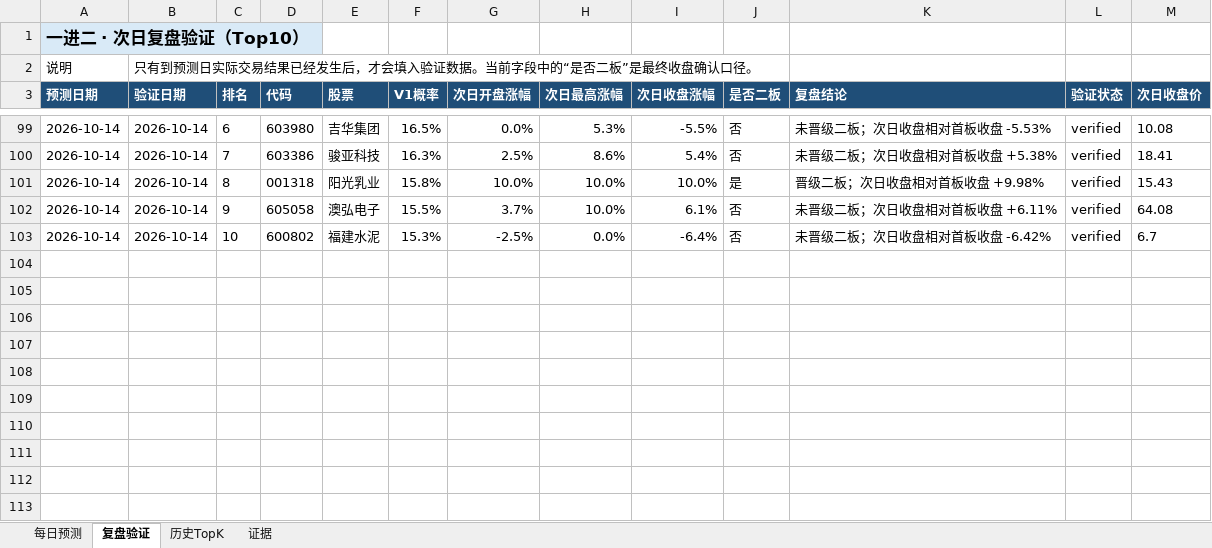
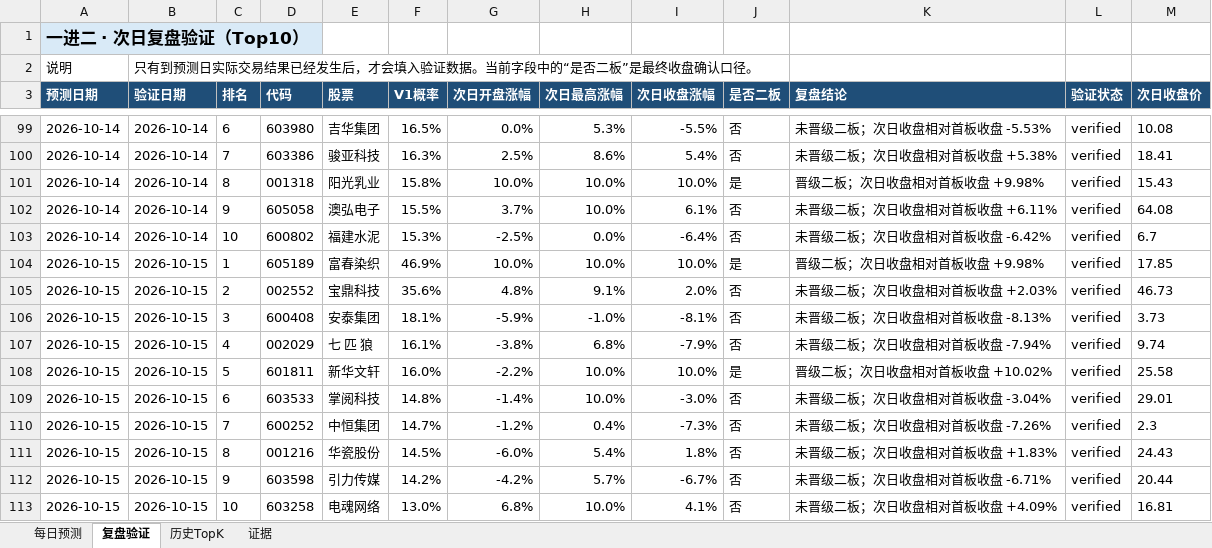
Before and after one commit to ethanjiang1008-lgtm/a-share-one-to-two-picker, an Excel workbook: docs/downloads/latest.xlsx, sheet 复盘验证, drawn as a sheet; only a part is shown, gaps mark what is left out; values as stored, in another font and other column widths than the file's, no borders; the diff names each change by its address in the sheet, - before the commit and + after, or states it on an @@ line.

```diff
--- a/docs/downloads/latest.xlsx (sheet 复盘验证)
+++ b/docs/downloads/latest.xlsx (sheet 复盘验证)
+row 104: 2026-10-15 | 2026-10-15 | 1 | 605189 | 富春染织 | 46.9% | 10.0% | 10.0% | 10.0% | 是 | 晋级二板；次日收盘相对首板收盘 +9.98% | verified | 17.85
+row 105: 2026-10-15 | 2026-10-15 | 2 | 002552 | 宝鼎科技 | 35.6% | 4.8% | 9.1% | 2.0% | 否 | 未晋级二板；次日收盘相对首板收盘 +2.03% | verified | 46.73
+row 106: 2026-10-15 | 2026-10-15 | 3 | 600408 | 安泰集团 | 18.1% | -5.9% | -1.0% | -8.1% | 否 | 未晋级二板；次日收盘相对首板收盘 -8.13% | verified | 3.73
+row 107: 2026-10-15 | 2026-10-15 | 4 | 002029 | 七 匹 狼 | 16.1% | -3.8% | 6.8% | -7.9% | 否 | 未晋级二板；次日收盘相对首板收盘 -7.94% | verified | 9.74
+row 108: 2026-10-15 | 2026-10-15 | 5 | 601811 | 新华文轩 | 16.0% | -2.2% | 10.0% | 10.0% | 是 | 晋级二板；次日收盘相对首板收盘 +10.02% | verified | 25.58
+row 109: 2026-10-15 | 2026-10-15 | 6 | 603533 | 掌阅科技 | 14.8% | -1.4% | 10.0% | -3.0% | 否 | 未晋级二板；次日收盘相对首板收盘 -3.04% | verified | 29.01
+row 110: 2026-10-15 | 2026-10-15 | 7 | 600252 | 中恒集团 | 14.7% | -1.2% | 0.4% | -7.3% | 否 | 未晋级二板；次日收盘相对首板收盘 -7.26% | verified | 2.3
+row 111: 2026-10-15 | 2026-10-15 | 8 | 001216 | 华瓷股份 | 14.5% | -6.0% | 5.4% | 1.8% | 否 | 未晋级二板；次日收盘相对首板收盘 +1.83% | verified | 24.43
+row 112: 2026-10-15 | 2026-10-15 | 9 | 603598 | 引力传媒 | 14.2% | -4.2% | 5.7% | -6.7% | 否 | 未晋级二板；次日收盘相对首板收盘 -6.71% | verified | 20.44
+row 113: 2026-10-15 | 2026-10-15 | 10 | 603258 | 电魂网络 | 13.0% | 6.8% | 10.0% | 4.1% | 否 | 未晋级二板；次日收盘相对首板收盘 +4.09% | verified | 16.81
```
Also changed, not shown: sheet 每日预测, sheet 历史TopK, reports/excel/a_share_one_to_two_review.xlsx, 7 other files.
